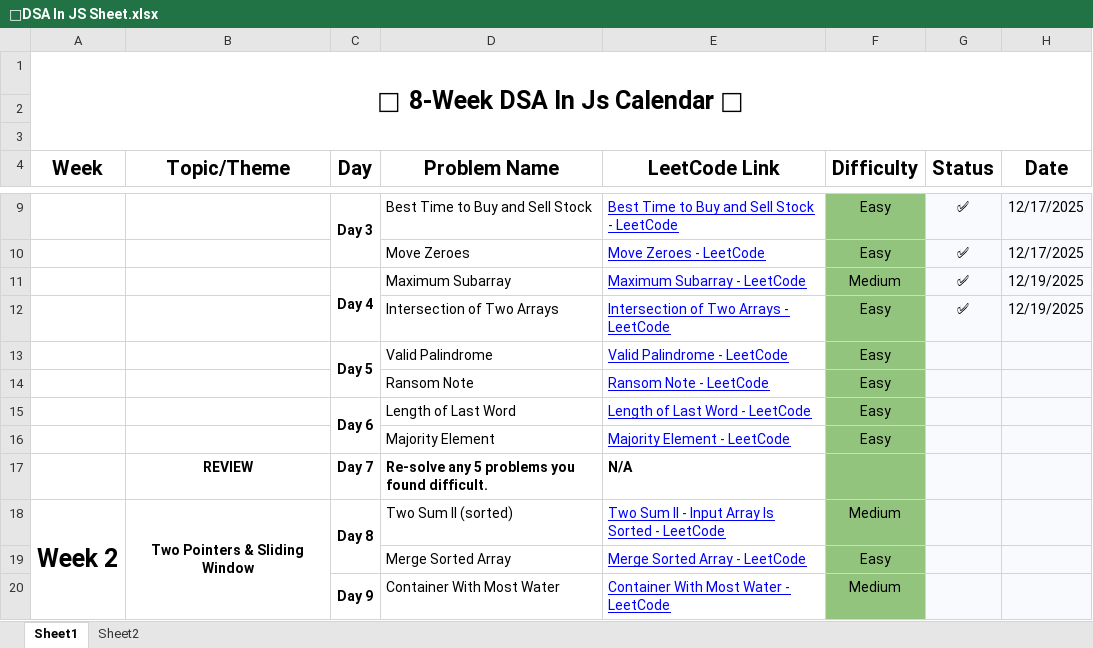
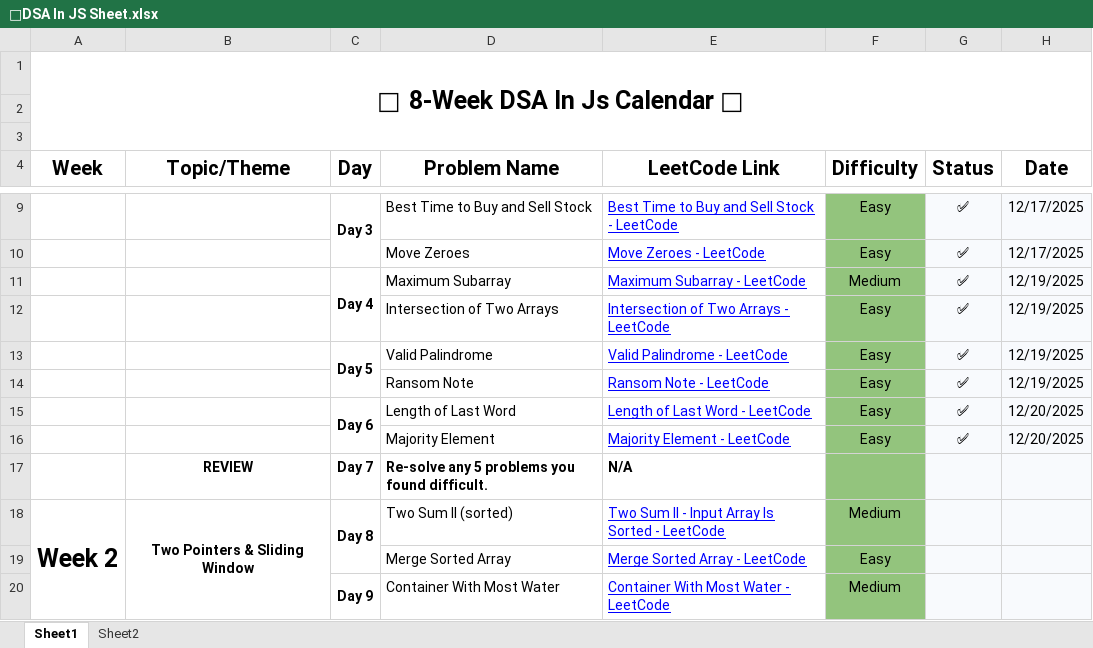
Before and after one commit to rajkishort596/DSA-In-JS, an Excel workbook: 💛DSA In JS Sheet.xlsx, sheet Sheet1, drawn as a sheet; only a part is shown, gaps mark what is left out; values as stored, in another font and other column widths than the file's, no borders; conditional formats not drawn; the diff names each change by its address in the sheet, - before the commit and + after, or states it on an @@ line.

```diff
--- a/💛DSA In JS Sheet.xlsx (sheet Sheet1)
+++ b/💛DSA In JS Sheet.xlsx (sheet Sheet1)
-G13:G16 (Status): (empty)
+G13:G16 (Status): ✅
-H13:H14 (Date): (empty)
+H13:H14 (Date): 12/19/2025
-H15:H16 (Date): (empty)
+H15:H16 (Date): 12/20/2025
```
Also changed, not shown: 4 other files.
